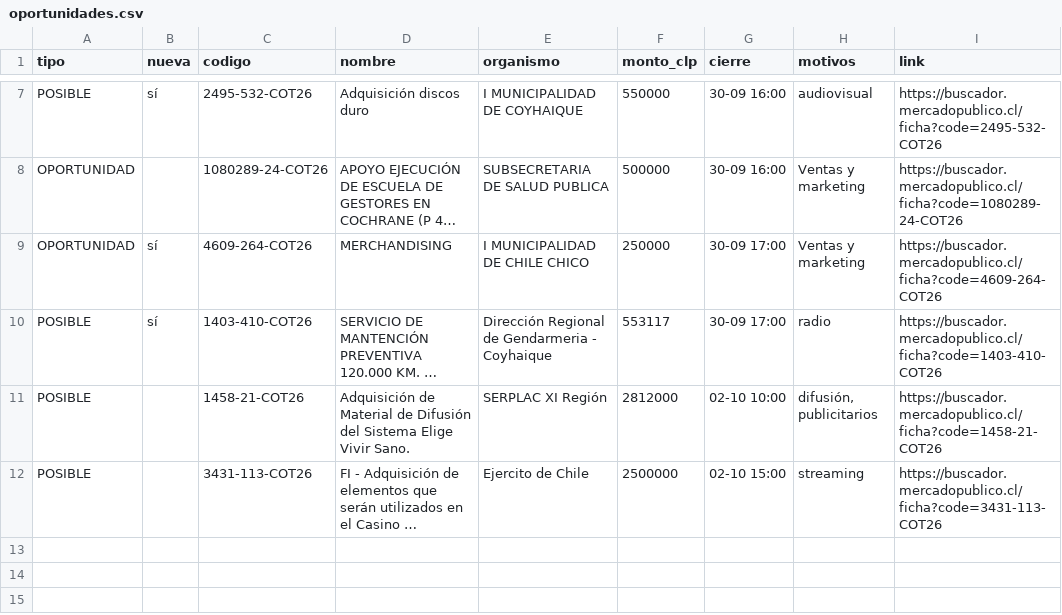
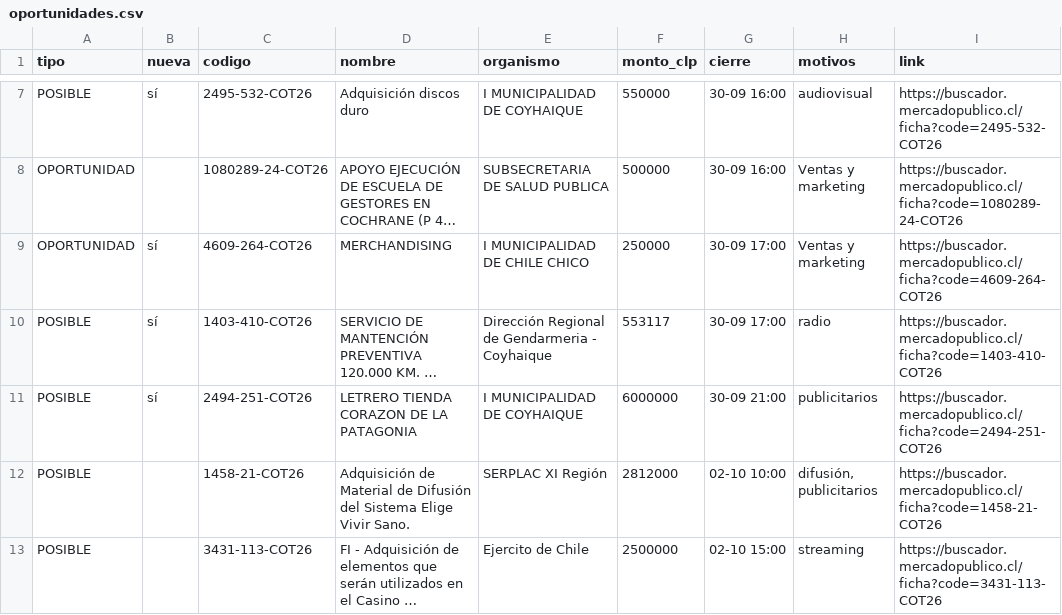
Before and after one commit to ricardoarevalo2/radar-aysen, a CSV file: docs/oportunidades.csv, drawn as a sheet; only a part is shown, gaps mark what is left out; long unchanged cells end in …; the diff names each change by its address in the sheet, - before the commit and + after, or states it on an @@ line.

```diff
--- a/docs/oportunidades.csv
+++ b/docs/oportunidades.csv
+row 11: POSIBLE | sí | 2494-251-COT26 | LETRERO TIENDA CORAZON DE LA PATAGONIA | I MUNICIPALIDAD DE COYHAIQUE | 6000000 | 30-09 21:00 | publicitarios | https://buscador.mercadopublico.cl/ficha?code=2494-251-COT26
```
Also changed, not shown: docs/z-f3312e8e/oportunidades.csv, 5 other files.
